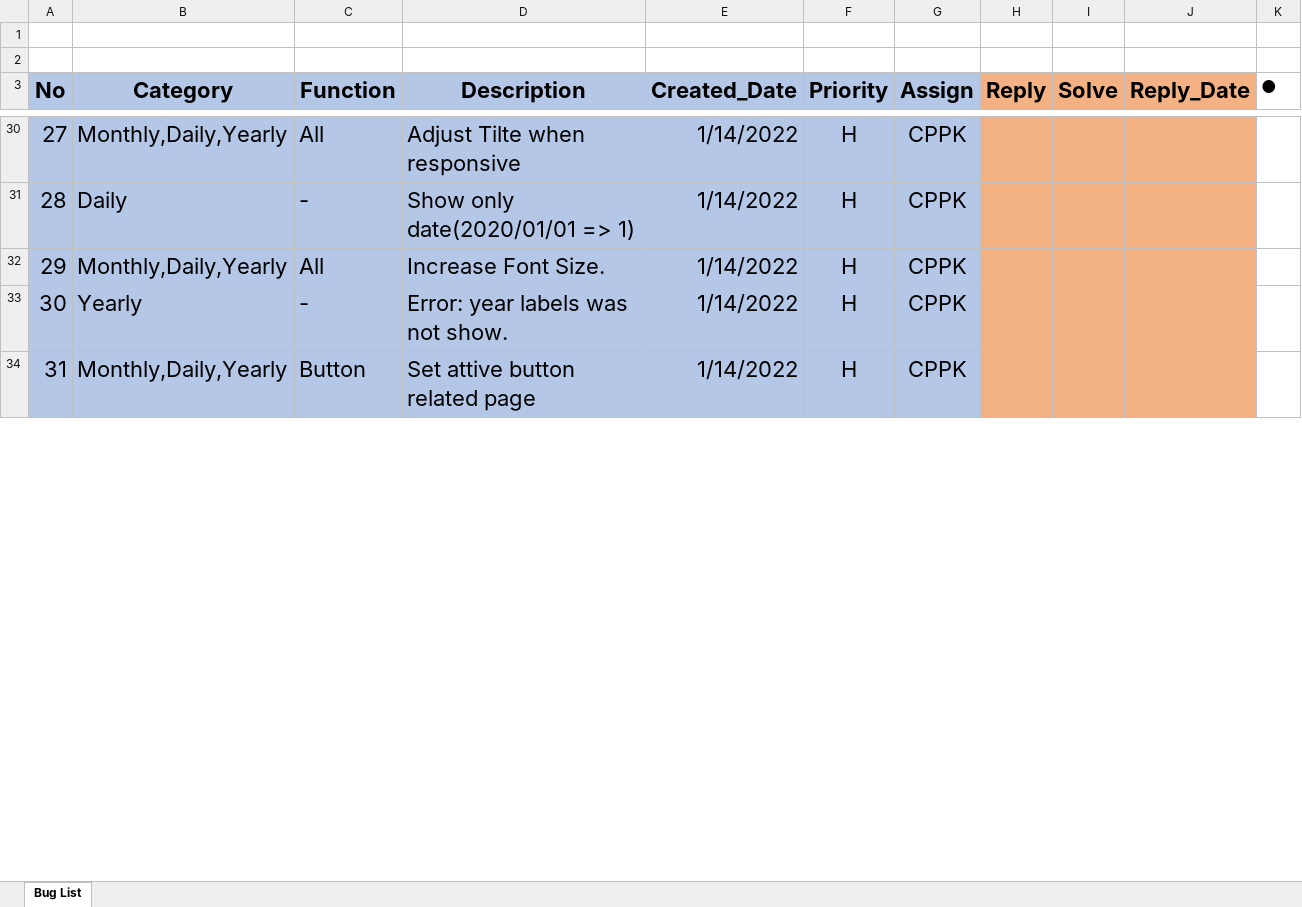
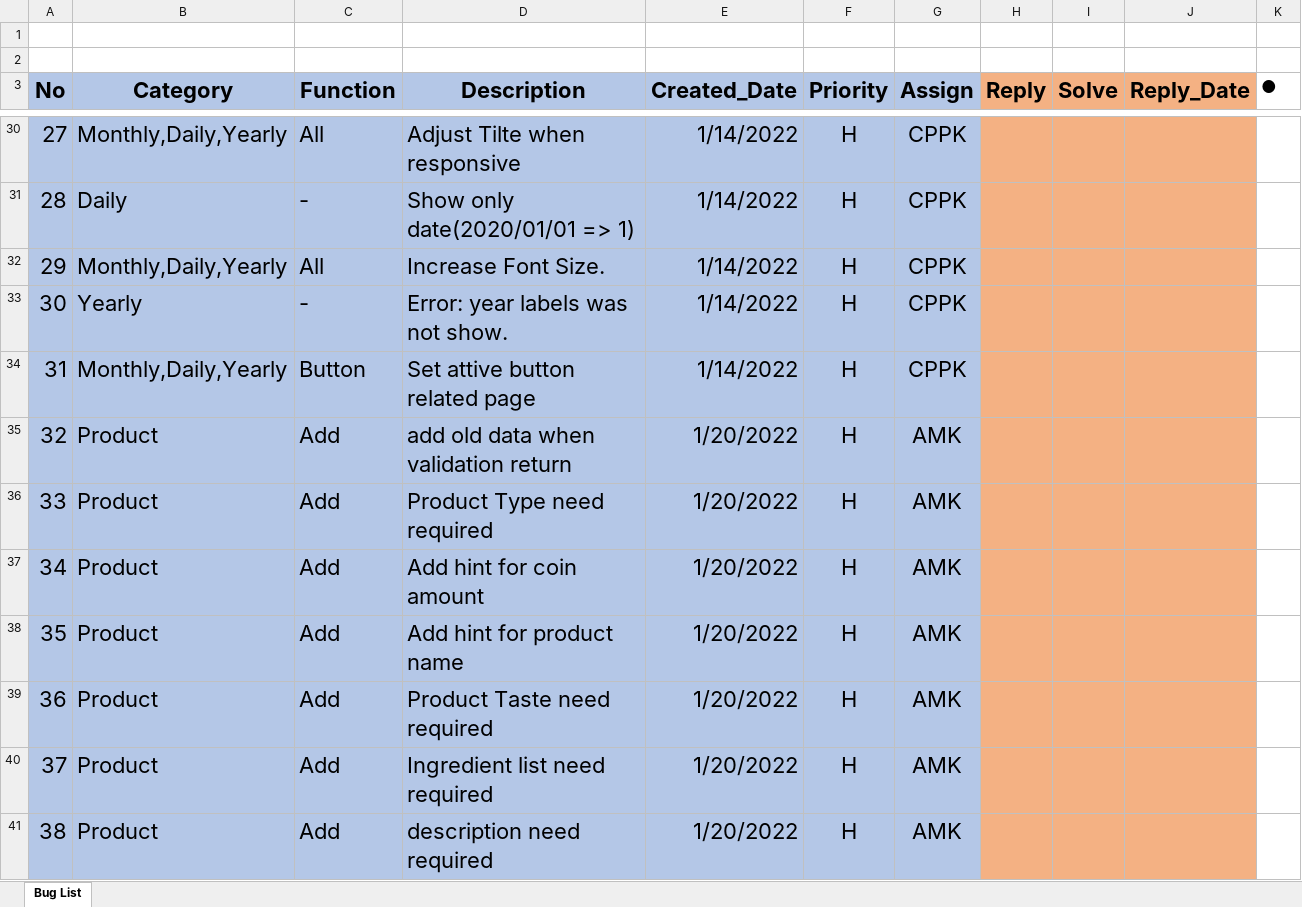
Before and after one commit to LK1130/food_lab_doc, an Excel workbook: 02.Design Document/Bug_List.xlsx, sheet Bug List, drawn as a sheet; only a part is shown, gaps mark what is left out; values as stored, in another font and other column widths than the file's, no borders; the diff covers the shown part only; the diff names each change by its address in the sheet, - before the commit and + after, or states it on an @@ line.

```diff
--- a/02.Design Document/Bug_List.xlsx (sheet Bug List)
+++ b/02.Design Document/Bug_List.xlsx (sheet Bug List)
+row 35: 32 | Product | Add | add old data when validation return | 1/20/2022 | H | AMK
+row 36: 33 | Product | Add | Product Type need required | 1/20/2022 | H | AMK
+row 37: 34 | Product | Add | Add hint for coin amount | 1/20/2022 | H | AMK
+row 38: 35 | Product | Add | Add hint for product name | 1/20/2022 | H | AMK
+row 39: 36 | Product | Add | Product Taste need required | 1/20/2022 | H | AMK
+row 40: 37 | Product | Add | Ingredient list need required | 1/20/2022 | H | AMK
+row 41: 38 | Product | Add | description need required | 1/20/2022 | H | AMK
```
Also changed, not shown: 5 added rows, 8 removed rows and row numbers in column A elsewhere in this sheet, 02.Design Document/Project Management.xlsx.
